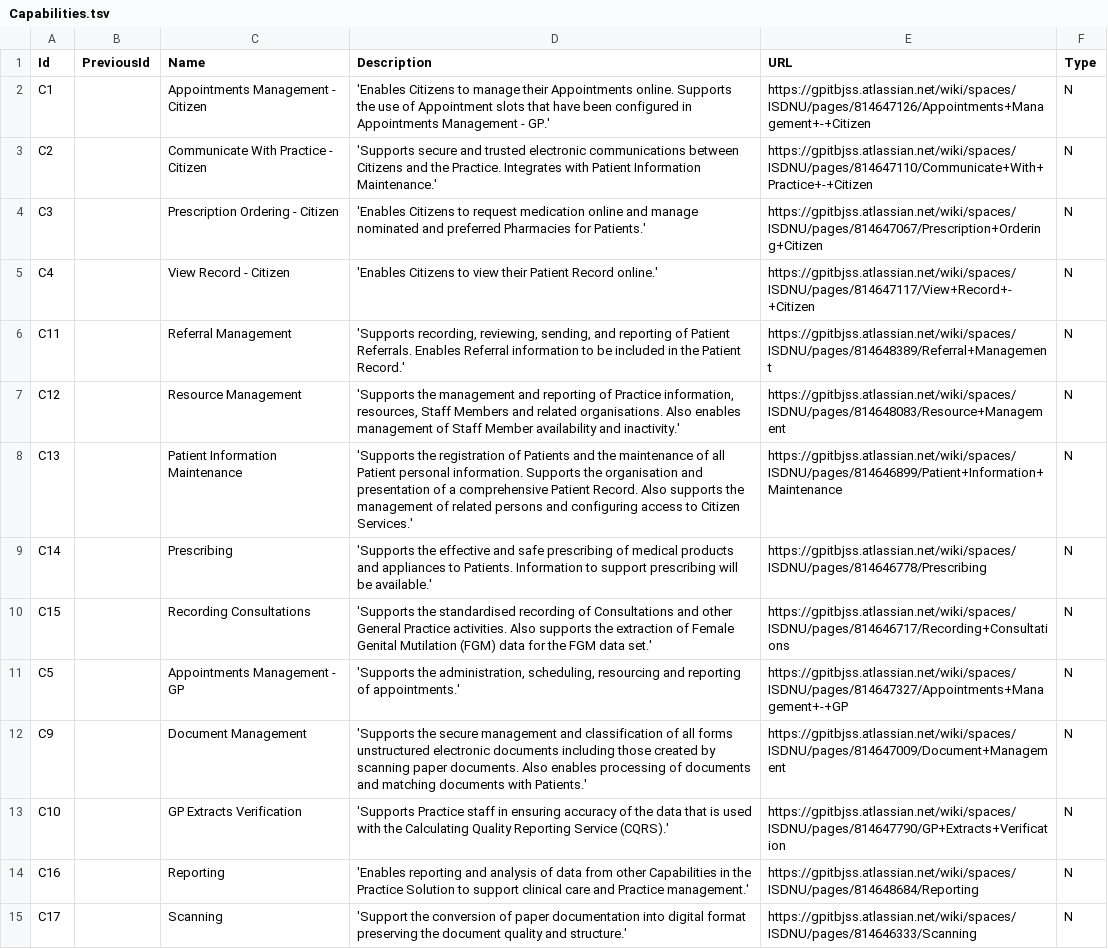
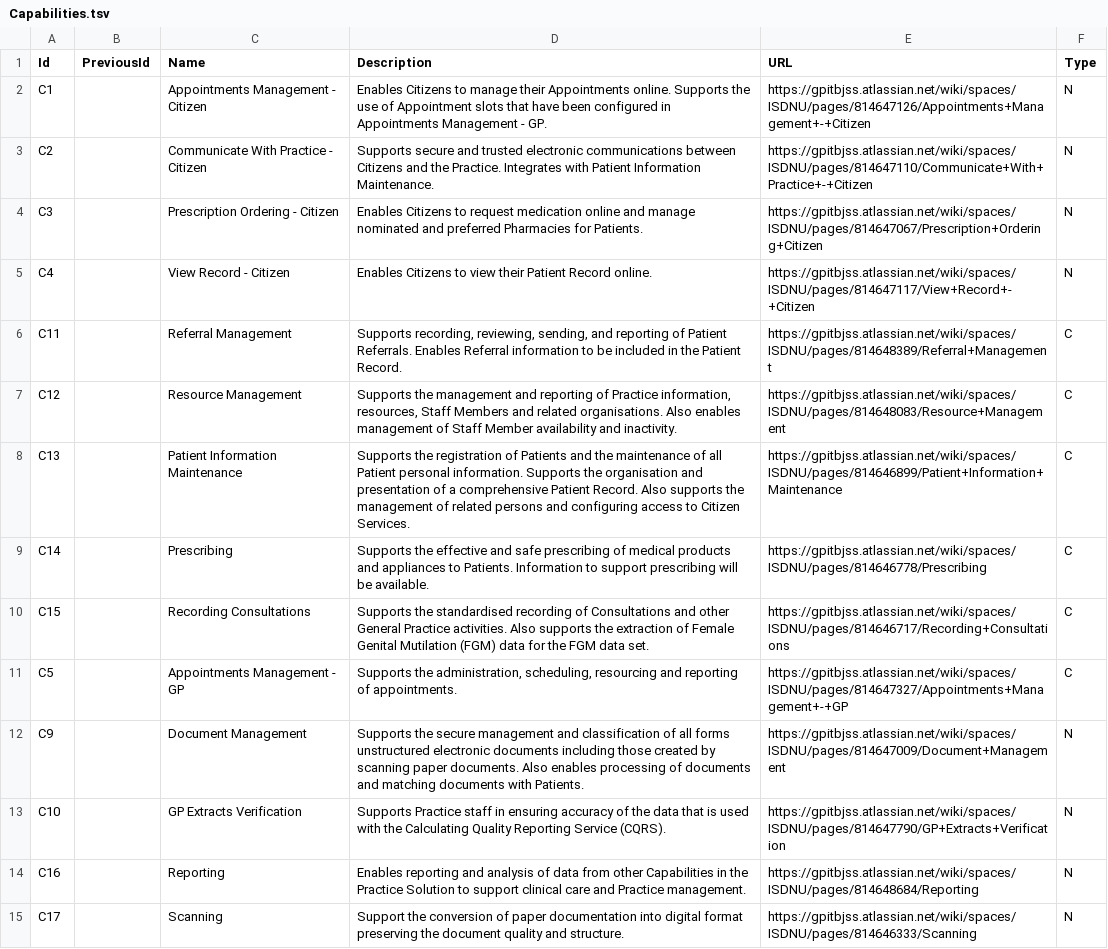
Before and after one commit to nhs-digital-gp-it-futures/NHSBuyingCatalogue, a TSV file: beta-private/utils/kumuConverter/Capabilities.tsv, drawn as a sheet; only a part is shown; the diff covers the shown part only; the diff names each change by its address in the sheet, - before the commit and + after, or states it on an @@ line.

```diff
--- a/beta-private/utils/kumuConverter/Capabilities.tsv
+++ b/beta-private/utils/kumuConverter/Capabilities.tsv
-D2 (Description): 'Enables Citizens to manage their Appointments online. Supports the use of Appointment slots that have been configured in Appointments Management - GP.'
+D2 (Description): Enables Citizens to manage their Appointments online. Supports the use of Appointment slots that have been configured in Appointments Management - GP.
-D3 (Description): 'Supports secure and trusted electronic communications between Citizens and the Practice. Integrates with Patient Information Maintenance.'
+D3 (Description): Supports secure and trusted electronic communications between Citizens and the Practice. Integrates with Patient Information Maintenance.
-D4 (Description): 'Enables Citizens to request medication online and manage nominated and preferred Pharmacies for Patients.'
+D4 (Description): Enables Citizens to request medication online and manage nominated and preferred Pharmacies for Patients.
-D5 (Description): 'Enables Citizens to view their Patient Record online.'
+D5 (Description): Enables Citizens to view their Patient Record online.
-D6 (Description): 'Supports recording, reviewing, sending, and reporting of Patient Referrals. Enables Referral information to be included in the Patient Record.'
+D6 (Description): Supports recording, reviewing, sending, and reporting of Patient Referrals. Enables Referral information to be included in the Patient Record.
-F6:F11 (Type): N
+F6:F11 (Type): C
-D7 (Description): 'Supports the management and reporting of Practice information, resources, Staff Members and related organisations. Also enables management of Staff Member availability and inactivity.'
+D7 (Description): Supports the management and reporting of Practice information, resources, Staff Members and related organisations. Also enables management of Staff Member availability and inactivity.
-D8 (Description): 'Supports the registration of Patients and the maintenance of all Patient personal information. Supports the organisation and presentation of a comprehensive Patient Record. Also supports the management of related persons and configuring access to Citizen Services.'
+D8 (Description): Supports the registration of Patients and the maintenance of all Patient personal information. Supports the organisation and presentation of a comprehensive Patient Record. Also supports the management of related persons and configuring access to Citizen Services.
-D9 (Description): 'Supports the effective and safe prescribing of medical products and appliances to Patients. Information to support prescribing will be available.'
+D9 (Description): Supports the effective and safe prescribing of medical products and appliances to Patients. Information to support prescribing will be available.
-D10 (Description): 'Supports the standardised recording of Consultations and other General Practice activities. Also supports the extraction of Female Genital Mutilation (FGM) data for the FGM data set.'
+D10 (Description): Supports the standardised recording of Consultations and other General Practice activities. Also supports the extraction of Female Genital Mutilation (FGM) data for the FGM data set.
-D11 (Description): 'Supports the administration, scheduling, resourcing and reporting of appointments.'
+D11 (Description): Supports the administration, scheduling, resourcing and reporting of appointments.
-D12 (Description): 'Supports the secure management and classification of all forms unstructured electronic documents including those created by scanning paper documents. Also enables processing of documents and matching documents with Patients.'
+D12 (Description): Supports the secure management and classification of all forms unstructured electronic documents including those created by scanning paper documents. Also enables processing of documents and matching documents with Patients.
-D13 (Description): 'Supports Practice staff in ensuring accuracy of the data that is used with the Calculating Quality Reporting Service (CQRS).'
+D13 (Description): Supports Practice staff in ensuring accuracy of the data that is used with the Calculating Quality Reporting Service (CQRS).
-D14 (Description): 'Enables reporting and analysis of data from other Capabilities in the Practice Solution to support clinical care and Practice management.'
+D14 (Description): Enables reporting and analysis of data from other Capabilities in the Practice Solution to support clinical care and Practice management.
-D15 (Description): 'Support the conversion of paper documentation into digital format preserving the document quality and structure.'
+D15 (Description): Support the conversion of paper documentation into digital format preserving the document quality and structure.
```
Also changed, not shown: 27 edited cells elsewhere in this file, 1 other file.
